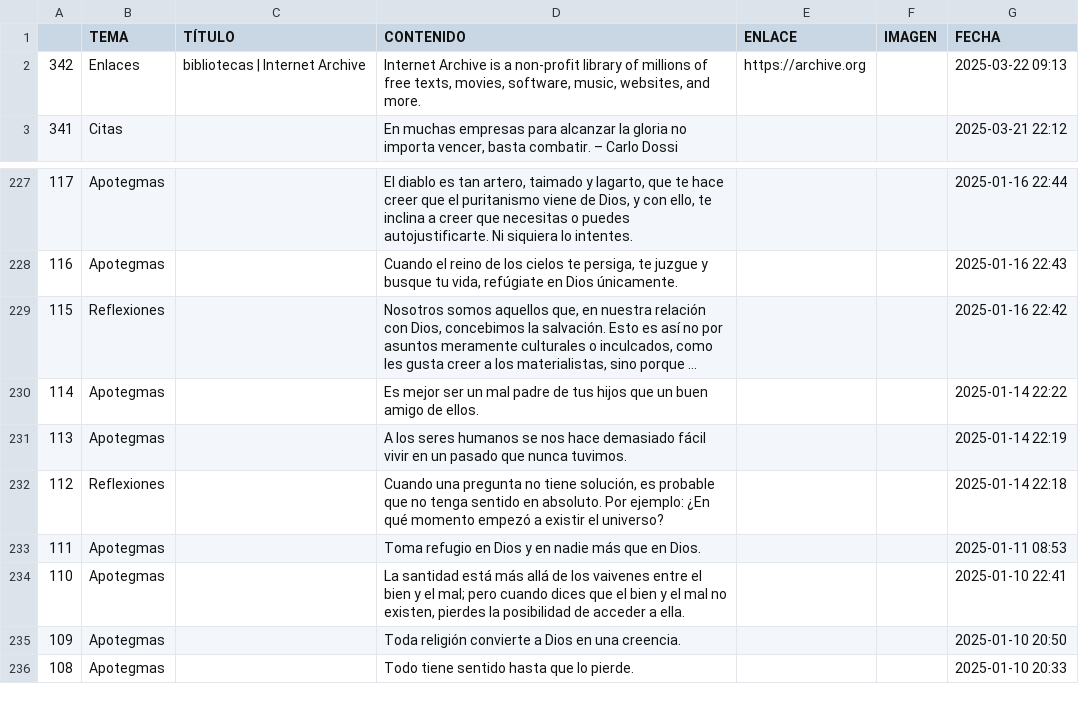
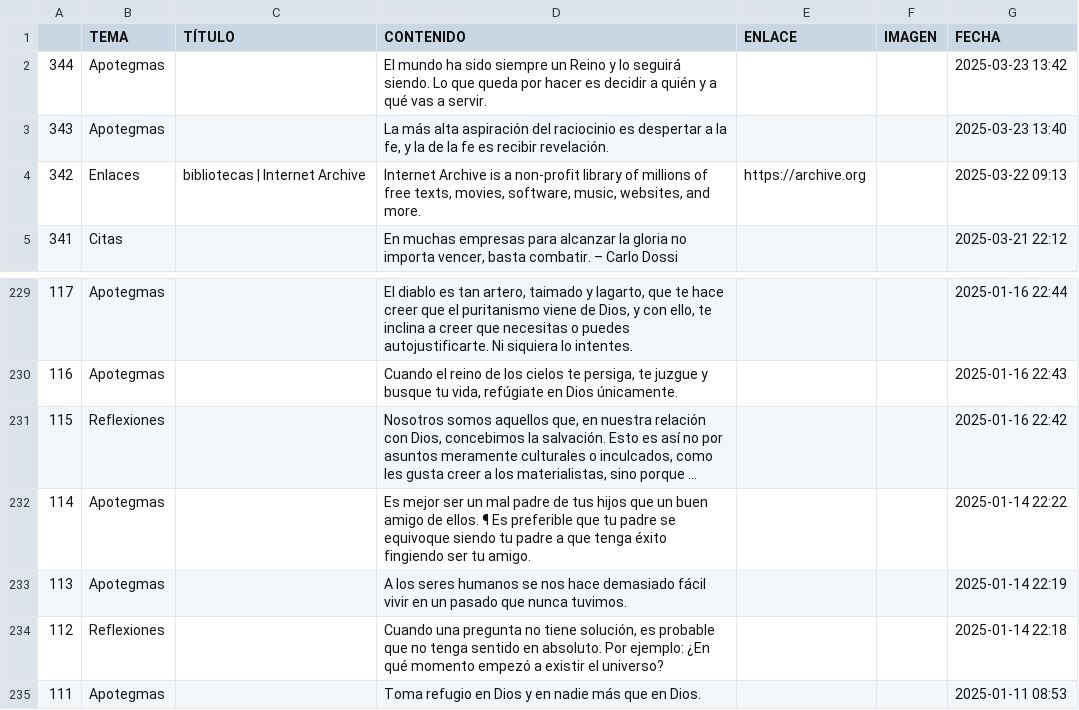
Before and after one commit to jucardus/jucardus.github.io, a CSV file: base.csv, drawn as a sheet; only a part is shown, gaps mark what is left out; the shorter side is filled out with more unchanged rows; long unchanged cells end in …; addresses are those after the commit; the diff names each change by its address in the sheet, - before the commit and + after, or states it on an @@ line.

Commit message:
Last Sync: 2025-03-23 18:44:30 (Mobile)

```diff
--- a/base.csv
+++ b/base.csv
+row 2: 344 | Apotegmas |  | El mundo ha sido siempre un Reino y lo seguirá siendo. Lo que queda por hacer es decidir a quién y a qué vas a servir. |  |  | 2025-03-23 13:42
+row 3: 343 | Apotegmas |  | La más alta aspiración del raciocinio es despertar a la fe, y la de la fe es recibir revelación. |  |  | 2025-03-23 13:40
-D232 (CONTENIDO): …de ellos.
+D232 (CONTENIDO): …de ellos. ¶ Es preferible que tu padre se equivoque siendo tu padre a que tenga éxito fingiendo ser tu amigo.
```
